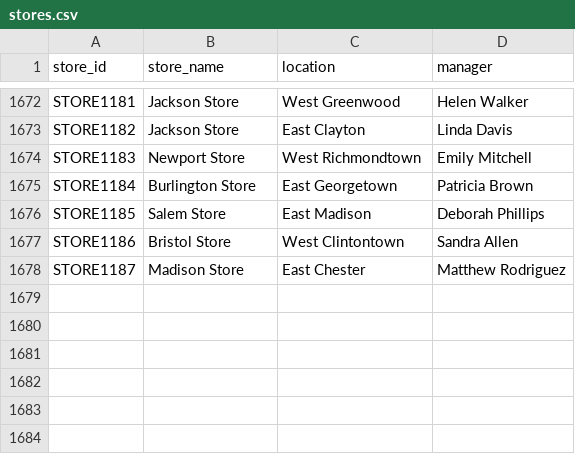
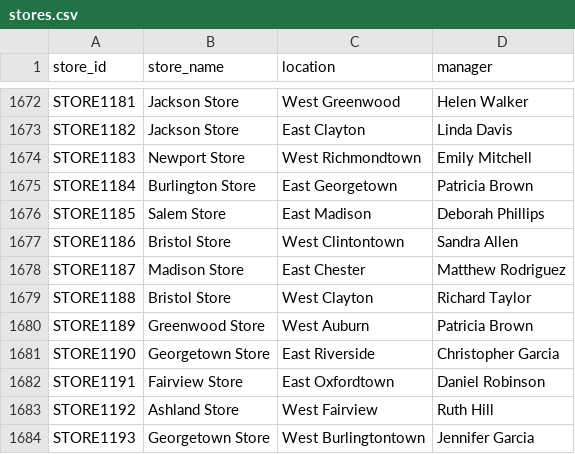
Before and after one commit to gaayatri-ncompass/retail-uc, a CSV file: data/stores.csv, drawn as a sheet; only a part is shown, gaps mark what is left out.

```diff
--- a/data/stores.csv
+++ b/data/stores.csv
@@ -1678 +1678,7 @@ STORE1186,Bristol Store,West Clintontown,Sandra Allen
 STORE1187,Madison Store,East Chester,Matthew Rodriguez
+STORE1188,Bristol Store,West Clayton,Richard Taylor
+STORE1189,Greenwood Store,West Auburn,Patricia Brown
+STORE1190,Georgetown Store,East Riverside,Christopher Garcia
+STORE1191,Fairview Store,East Oxfordtown,Daniel Robinson
+STORE1192,Ashland Store,West Fairview,Ruth Hill
+STORE1193,Georgetown Store,West Burlingtontown,Jennifer Garcia
```
Also changed, not shown: data/inventory.csv, data/products.csv, 5 other files.
